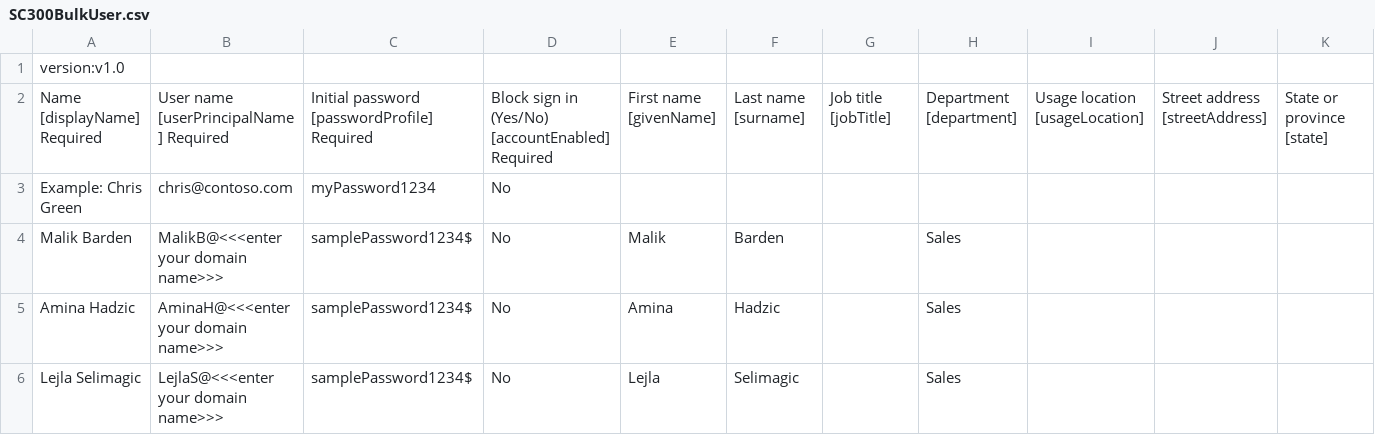
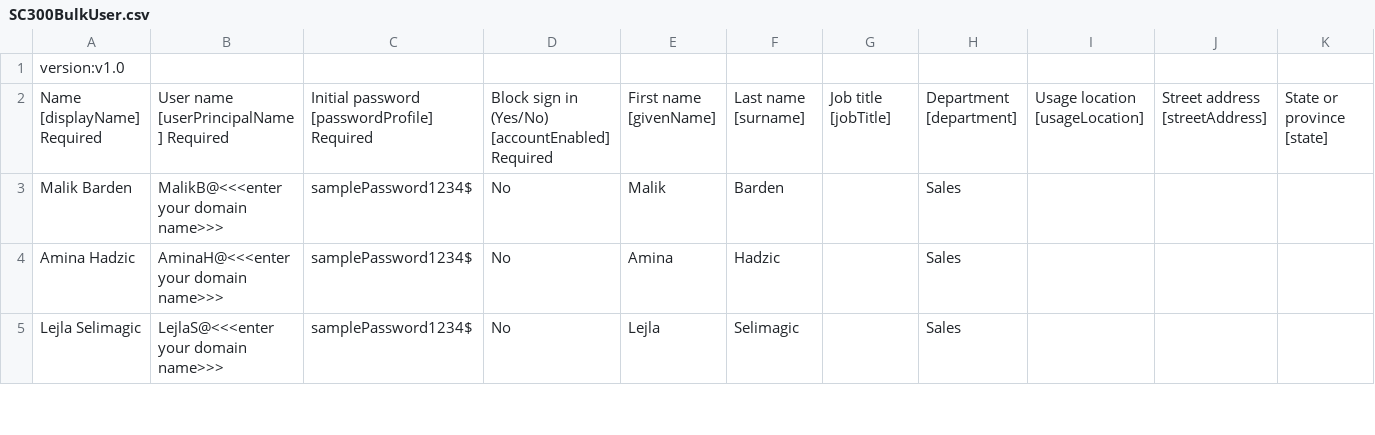
Before and after one commit to MicrosoftLearning/SC-300-Identity-and-Access-Administrator, a CSV file: Allfiles/Labs/Lab1/SC300BulkUser.csv, drawn as a sheet; only a part is shown; rows hold the shown columns only; the diff names each change by its address in the sheet, - before the commit and + after, or states it on an @@ line.

Commit message:
Remove invalid example row from bulk user CSV

```diff
--- a/Allfiles/Labs/Lab1/SC300BulkUser.csv
+++ b/Allfiles/Labs/Lab1/SC300BulkUser.csv
-row 3: Example: Chris Green | chris@contoso.com | myPassword1234 | No
```
